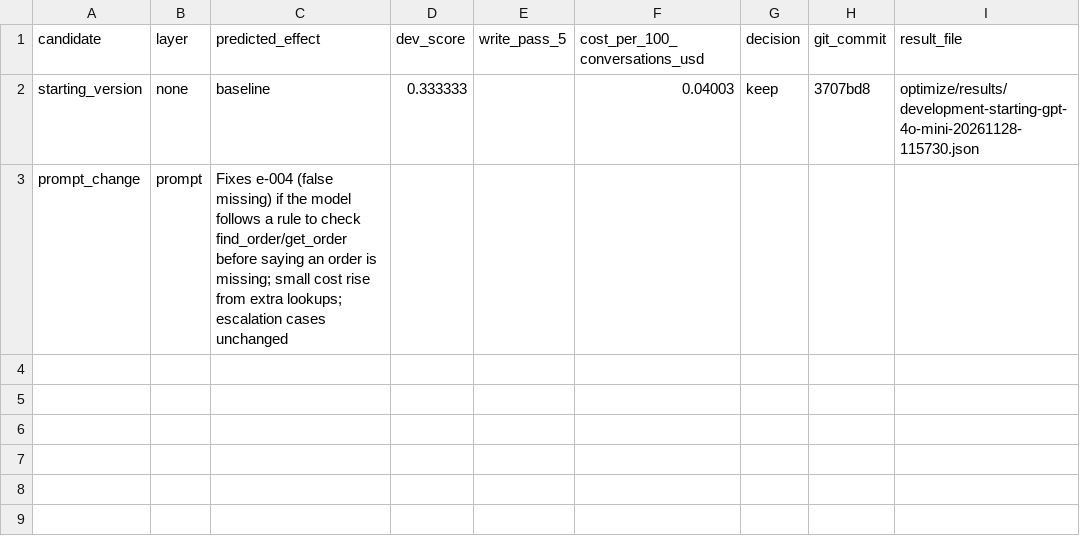
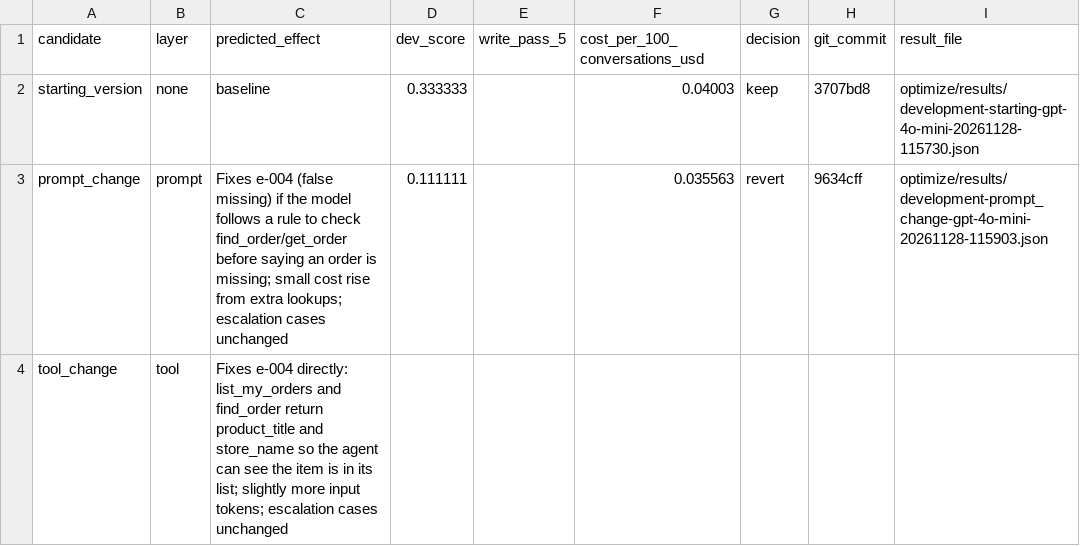
Before and after one commit to marmotuxr/cartwheel-homeworks, a CSV file: optimize/results/manual.csv, drawn as a sheet.

```diff
--- a/optimize/results/manual.csv
+++ b/optimize/results/manual.csv
@@ -2,2 +2,3 @@ candidate,layer,predicted_effect,dev_score,write_pass_5,cost_per_100_conversatio
 starting_version,none,baseline,0.333333,,0.04003,keep,3707bd8,optimize/results/development-starting-gpt-4o-mini-20261128-115730.json
-prompt_change,prompt,"Fixes e-004 (false missing) if the model follows a rule to check find_order/get_order before saying an order is missing; small cost rise from extra lookups; escalation cases unchanged",,,,,,
+prompt_change,prompt,Fixes e-004 (false missing) if the model follows a rule to check find_order/get_order before saying an order is missing; small cost rise from extra lookups; escalation cases unchanged,0.111111,,0.035563,revert,9634cff,optimize/results/development-prompt_change-gpt-4o-mini-20261128-115903.json
+tool_change,tool,Fixes e-004 directly: list_my_orders and find_order return product_title and store_name so the agent can see the item is in its list; slightly more input tokens; escalation cases unchanged,,,,,,
```
Also changed, not shown: 3 other files.
